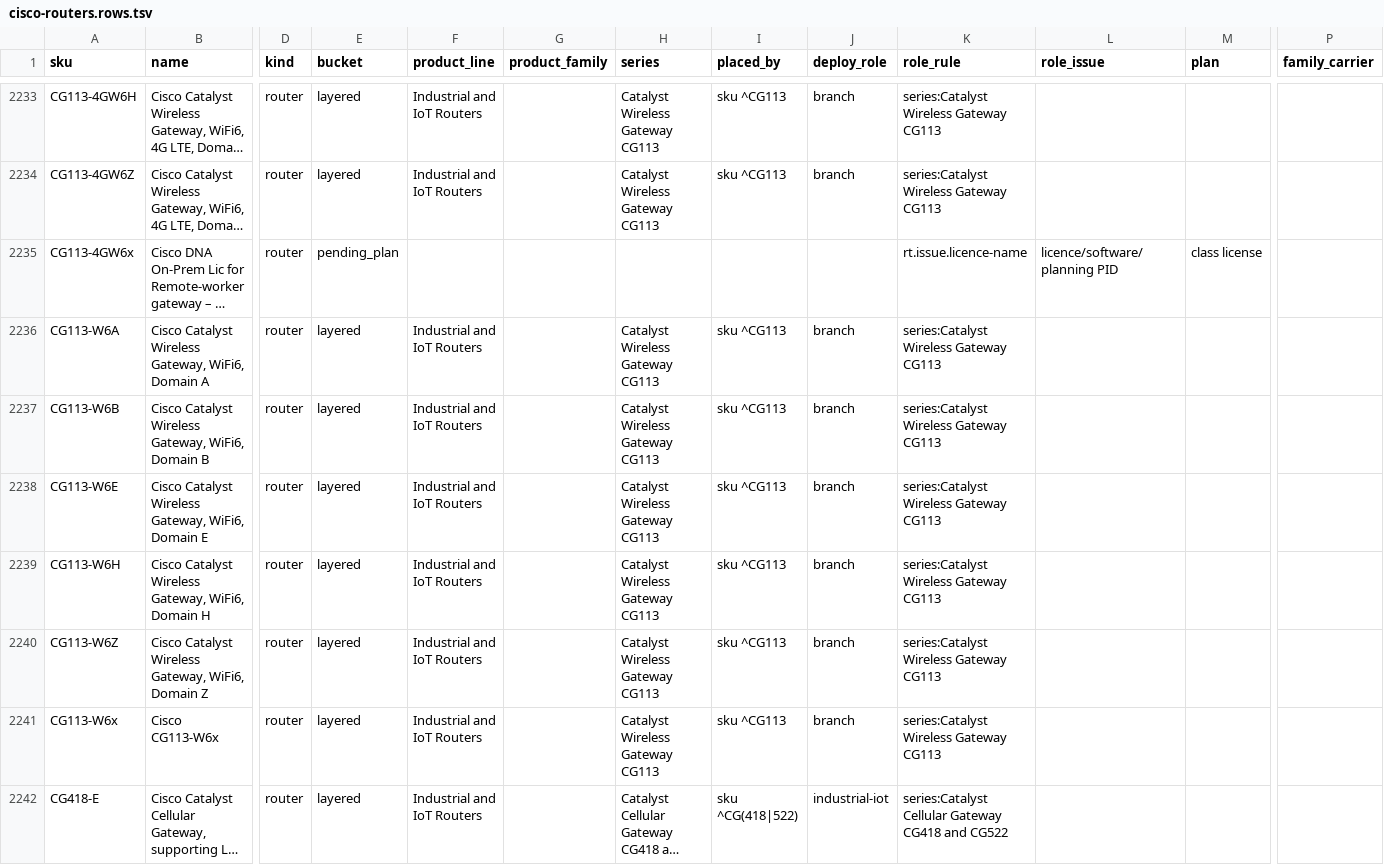
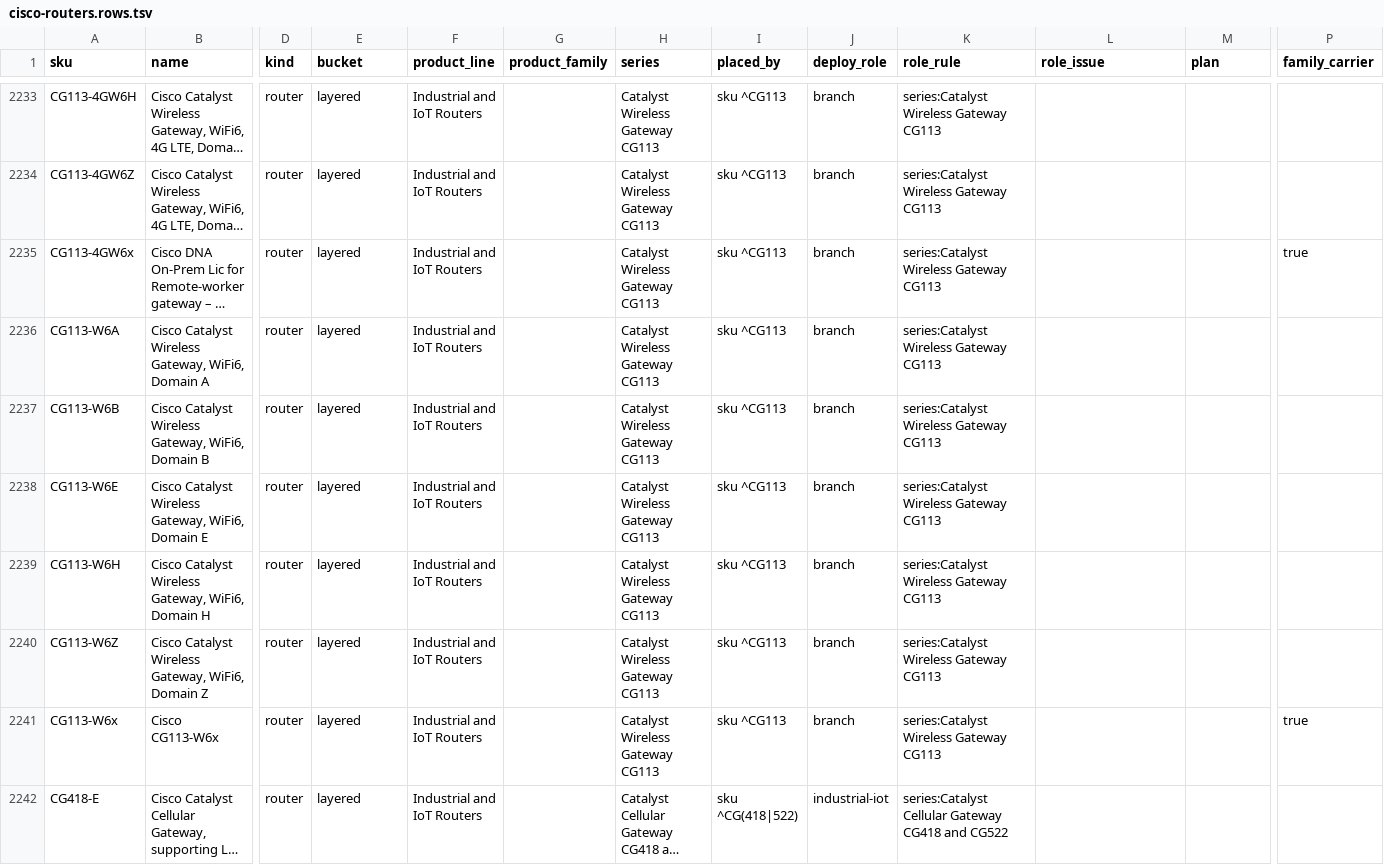
Before and after one commit to martinmarc293-code/netzspec-api, a TSV file: data/layers/cisco-routers.rows.tsv, drawn as a sheet; only a part is shown, gaps mark what is left out; long unchanged cells end in …; the diff names each change by its address in the sheet, - before the commit and + after, or states it on an @@ line.

```diff
--- a/data/layers/cisco-routers.rows.tsv
+++ b/data/layers/cisco-routers.rows.tsv
-E2235 (bucket): pending_plan
+E2235 (bucket): layered
-F2235 (product_line): (empty)
+F2235 (product_line): Industrial and IoT Routers
-H2235 (series): (empty)
+H2235 (series): Catalyst Wireless Gateway CG113
-I2235 (placed_by): (empty)
+I2235 (placed_by): sku ^CG113
-J2235 (deploy_role): (empty)
+J2235 (deploy_role): branch
-K2235 (role_rule): rt.issue.licence-name
+K2235 (role_rule): series:Catalyst Wireless Gateway CG113
-L2235 (role_issue): licence/software/planning PID
+L2235 (role_issue): (empty)
-M2235 (plan): class license
+M2235 (plan): (empty)
-P2235 (family_carrier): (empty)
+P2235 (family_carrier): true
-P2241 (family_carrier): (empty)
+P2241 (family_carrier): true
```
Also changed, not shown: 18 other files.
